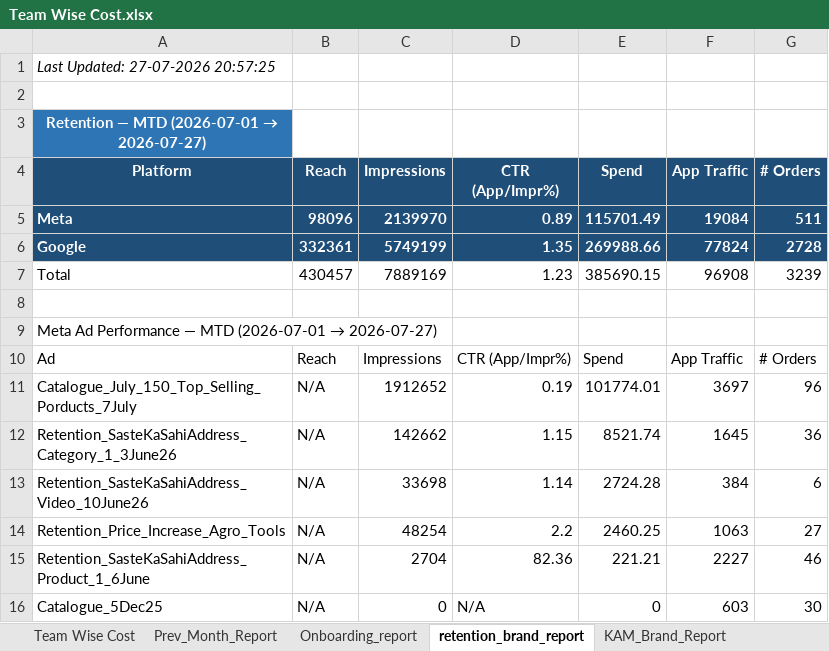
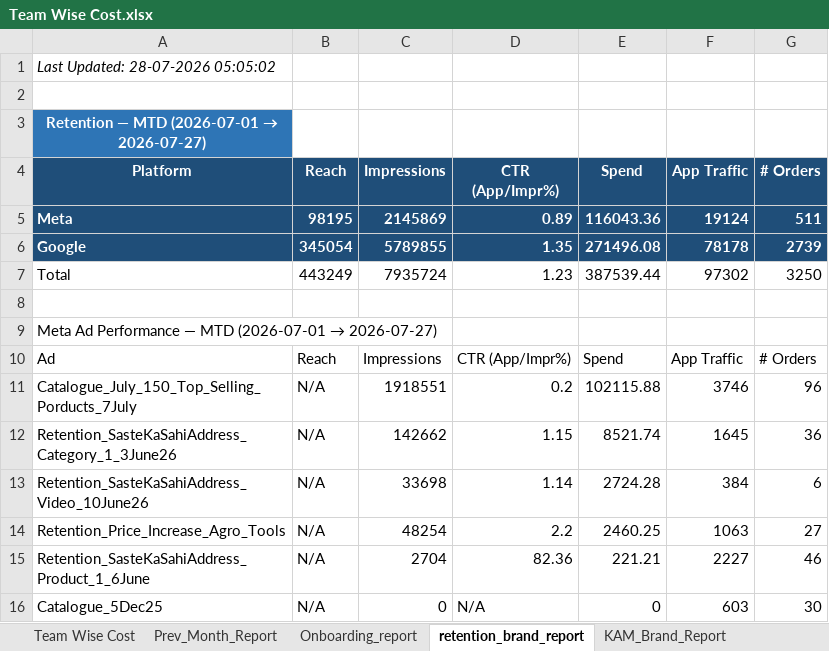
Before and after one commit to ankitbk-gm/auto_ads_report_bot, an Excel workbook: reports/Team Wise Cost.xlsx, sheet retention_brand_report, drawn as a sheet; only a part is shown; values as stored, in another font and other column widths than the file's, no borders; removed rows and columns are numbered as before the commit, all else as after; the diff covers the shown part only; the diff names each change by its address in the sheet, - before the commit and + after, or states it on an @@ line.

```diff
--- a/reports/Team Wise Cost.xlsx (sheet retention_brand_report)
+++ b/reports/Team Wise Cost.xlsx (sheet retention_brand_report)
-A1 (Platform): Last Updated: 27-07-2026 20:57:25
+A1 (Platform): Last Updated: 28-07-2026 05:05:02
-B5 (Reach): 98096
+B5 (Reach): 98195
-C5 (Impressions): 2139970
+C5 (Impressions): 2145869
-E5 (Spend): 115701.49
+E5 (Spend): 116043.36
-F5 (App Traffic): 19084
+F5 (App Traffic): 19124
-row 6: Google | 332361 | 5749199 | 1.35 | 269988.66 | 77824 | 2728
-row 7: Total | 430457 | 7889169 | 1.23 | 385690.15 | 96908 | 3239
+row 6: Google | 345054 | 5789855 | 1.35 | 271496.08 | 78178 | 2739
+row 7: Total | 443249 | 7935724 | 1.23 | 387539.44 | 97302 | 3250
-C11 (Impressions): 1912652
+C11 (Impressions): 1918551
-D11 (CTR (App/Impr%)): 0.19
+D11 (CTR (App/Impr%)): 0.2
-E11 (Spend): 101774.01
+E11 (Spend): 102115.88
-F11 (App Traffic): 3697
+F11 (App Traffic): 3746
```
Also changed, not shown: 2 added rows, 2 removed rows and 29 edited cells elsewhere in this sheet, sheet Campaign_Performance_Report, sheet Onboarding_report, sheet Team Wise Cost, sheet KAM_Brand_Report, sheet Inapp_Sale_Report, sheet Inapp_Subcat_Report, 1 more sheet.
